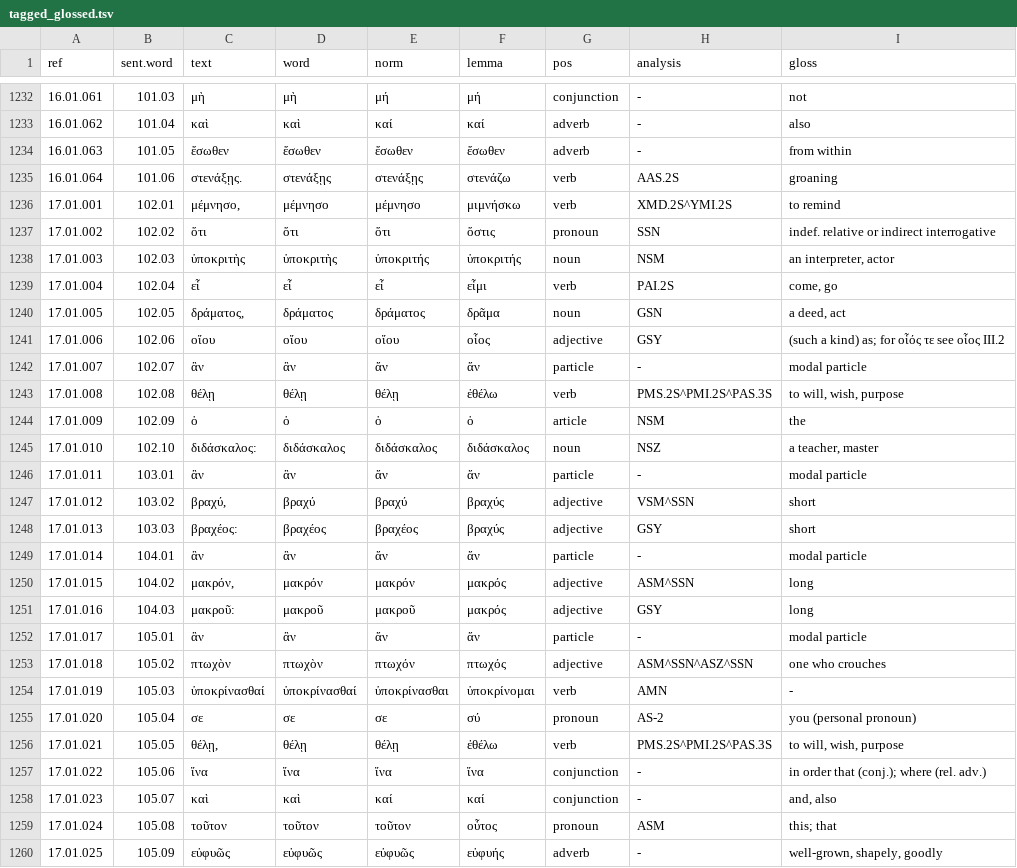
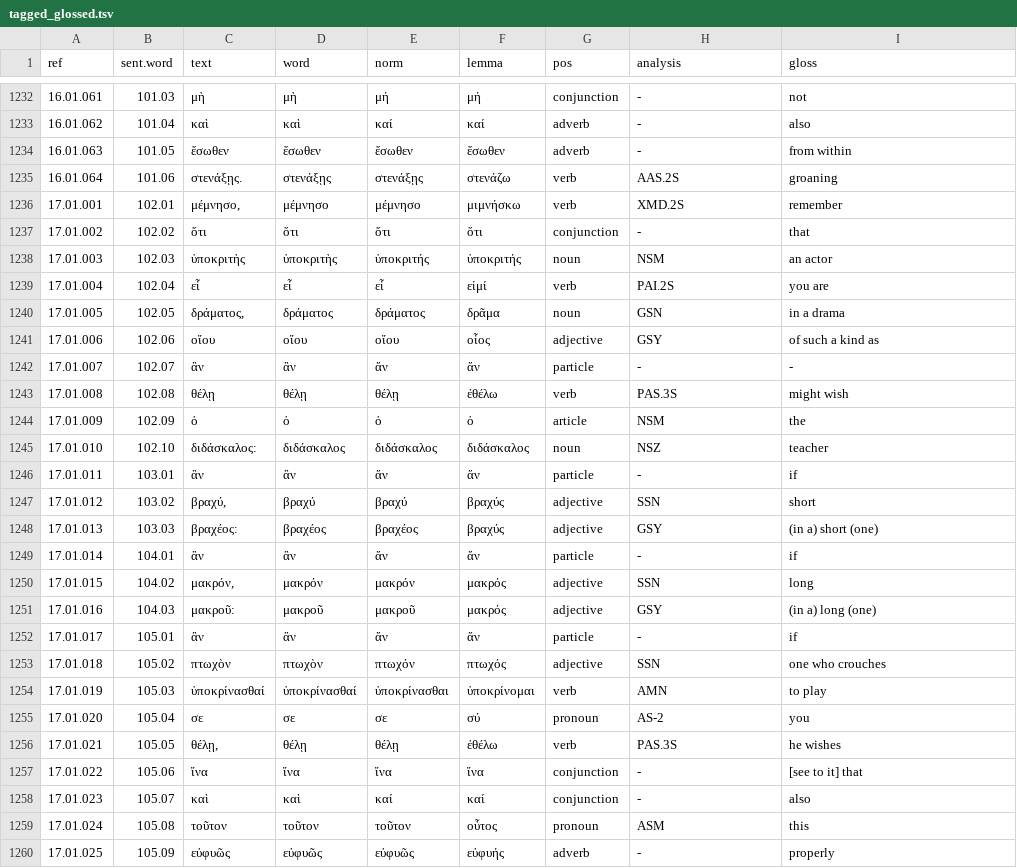
Before and after one commit to jtauber/enchiridion, a TSV file: analysis/tagged_glossed.tsv, drawn as a sheet; only a part is shown, gaps mark what is left out; the diff covers the shown part only.

Commit message:
curated analysis and glosses for Chapter 17

```diff
--- a/analysis/tagged_glossed.tsv
+++ b/analysis/tagged_glossed.tsv
@@ -1235,26 +1235,26 @@ ref	sent.word	text	word	norm	lemma	pos	analysis	gloss
 16.01.064	101.06	στενάξῃς.	στενάξῃς	στενάξῃς	στενάζω	verb	AAS.2S	groaning
-17.01.001	102.01	μέμνησο,	μέμνησο	μέμνησο	μιμνήσκω	verb	XMD.2S^YMI.2S	to remind
-17.01.002	102.02	ὅτι	ὅτι	ὅτι	ὅστις	pronoun	SSN	indef. relative or indirect interrogative
-17.01.003	102.03	ὑποκριτὴς	ὑποκριτὴς	ὑποκριτής	ὑποκριτής	noun	NSM	an interpreter, actor
-17.01.004	102.04	εἶ	εἶ	εἶ	εἶμι	verb	PAI.2S	come, go
-17.01.005	102.05	δράματος,	δράματος	δράματος	δρᾶμα	noun	GSN	a deed, act
-17.01.006	102.06	οἵου	οἵου	οἵου	οἷος	adjective	GSY	(such a kind) as; for οἷός τε see οἷος III.2
-17.01.007	102.07	ἂν	ἂν	ἄν	ἄν	particle	-	modal particle
-17.01.008	102.08	θέλῃ	θέλῃ	θέλῃ	ἐθέλω	verb	PMS.2S^PMI.2S^PAS.3S	to will, wish, purpose
+17.01.001	102.01	μέμνησο,	μέμνησο	μέμνησο	μιμνήσκω	verb	XMD.2S	remember
+17.01.002	102.02	ὅτι	ὅτι	ὅτι	ὅτι	conjunction	-	that
+17.01.003	102.03	ὑποκριτὴς	ὑποκριτὴς	ὑποκριτής	ὑποκριτής	noun	NSM	an actor
+17.01.004	102.04	εἶ	εἶ	εἶ	εἰμί	verb	PAI.2S	you are
+17.01.005	102.05	δράματος,	δράματος	δράματος	δρᾶμα	noun	GSN	in a drama
+17.01.006	102.06	οἵου	οἵου	οἵου	οἷος	adjective	GSY	of such a kind as
+17.01.007	102.07	ἂν	ἂν	ἄν	ἄν	particle	-	-
+17.01.008	102.08	θέλῃ	θέλῃ	θέλῃ	ἐθέλω	verb	PAS.3S	might wish
 17.01.009	102.09	ὁ	ὁ	ὁ	ὁ	article	NSM	the
-17.01.010	102.10	διδάσκαλος:	διδάσκαλος	διδάσκαλος	διδάσκαλος	noun	NSZ	a teacher, master
-17.01.011	103.01	ἂν	ἂν	ἄν	ἄν	particle	-	modal particle
-17.01.012	103.02	βραχύ,	βραχύ	βραχύ	βραχύς	adjective	VSM^SSN	short
-17.01.013	103.03	βραχέος:	βραχέος	βραχέος	βραχύς	adjective	GSY	short
-17.01.014	104.01	ἂν	ἂν	ἄν	ἄν	particle	-	modal particle
-17.01.015	104.02	μακρόν,	μακρόν	μακρόν	μακρός	adjective	ASM^SSN	long
-17.01.016	104.03	μακροῦ:	μακροῦ	μακροῦ	μακρός	adjective	GSY	long
-17.01.017	105.01	ἂν	ἂν	ἄν	ἄν	particle	-	modal particle
-17.01.018	105.02	πτωχὸν	πτωχὸν	πτωχόν	πτωχός	adjective	ASM^SSN^ASZ^SSN	one who crouches
-17.01.019	105.03	ὑποκρίνασθαί	ὑποκρίνασθαί	ὑποκρίνασθαι	ὑποκρίνομαι	verb	AMN	-
-17.01.020	105.04	σε	σε	σε	σύ	pronoun	AS-2	you (personal pronoun)
-17.01.021	105.05	θέλῃ,	θέλῃ	θέλῃ	ἐθέλω	verb	PMS.2S^PMI.2S^PAS.3S	to will, wish, purpose
-17.01.022	105.06	ἵνα	ἵνα	ἵνα	ἵνα	conjunction	-	in order that (conj.); where (rel. adv.)
-17.01.023	105.07	καὶ	καὶ	καί	καί	conjunction	-	and, also
-17.01.024	105.08	τοῦτον	τοῦτον	τοῦτον	οὗτος	pronoun	ASM	this; that
-17.01.025	105.09	εὐφυῶς	εὐφυῶς	εὐφυῶς	εὐφυής	adverb	-	well-grown, shapely, goodly
+17.01.010	102.10	διδάσκαλος:	διδάσκαλος	διδάσκαλος	διδάσκαλος	noun	NSZ	teacher
+17.01.011	103.01	ἂν	ἂν	ἄν	ἄν	particle	-	if
+17.01.012	103.02	βραχύ,	βραχύ	βραχύ	βραχύς	adjective	SSN	short
+17.01.013	103.03	βραχέος:	βραχέος	βραχέος	βραχύς	adjective	GSY	(in a) short (one)
+17.01.014	104.01	ἂν	ἂν	ἄν	ἄν	particle	-	if
+17.01.015	104.02	μακρόν,	μακρόν	μακρόν	μακρός	adjective	SSN	long
+17.01.016	104.03	μακροῦ:	μακροῦ	μακροῦ	μακρός	adjective	GSY	(in a) long (one)
+17.01.017	105.01	ἂν	ἂν	ἄν	ἄν	particle	-	if
+17.01.018	105.02	πτωχὸν	πτωχὸν	πτωχόν	πτωχός	adjective	SSN	one who crouches
+17.01.019	105.03	ὑποκρίνασθαί	ὑποκρίνασθαί	ὑποκρίνασθαι	ὑποκρίνομαι	verb	AMN	to play
+17.01.020	105.04	σε	σε	σε	σύ	pronoun	AS-2	you
+17.01.021	105.05	θέλῃ,	θέλῃ	θέλῃ	ἐθέλω	verb	PAS.3S	he wishes
+17.01.022	105.06	ἵνα	ἵνα	ἵνα	ἵνα	conjunction	-	[see to it] that
+17.01.023	105.07	καὶ	καὶ	καί	καί	conjunction	-	also
+17.01.024	105.08	τοῦτον	τοῦτον	τοῦτον	οὗτος	pronoun	ASM	this
+17.01.025	105.09	εὐφυῶς	εὐφυῶς	εὐφυῶς	εὐφυής	adverb	-	properly
```
Also changed, not shown: 19 edited cells elsewhere in this file, analysis/tagged.tsv, 1 other file.
